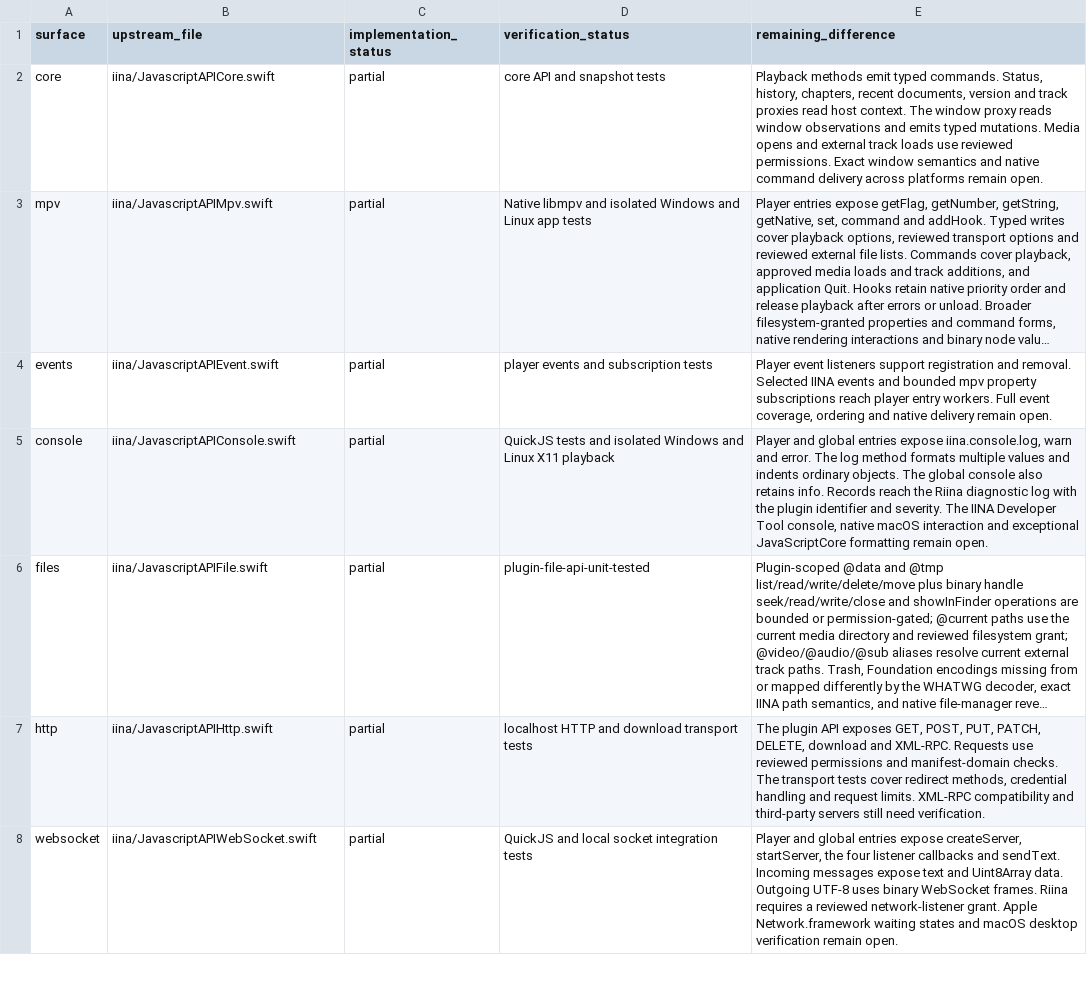
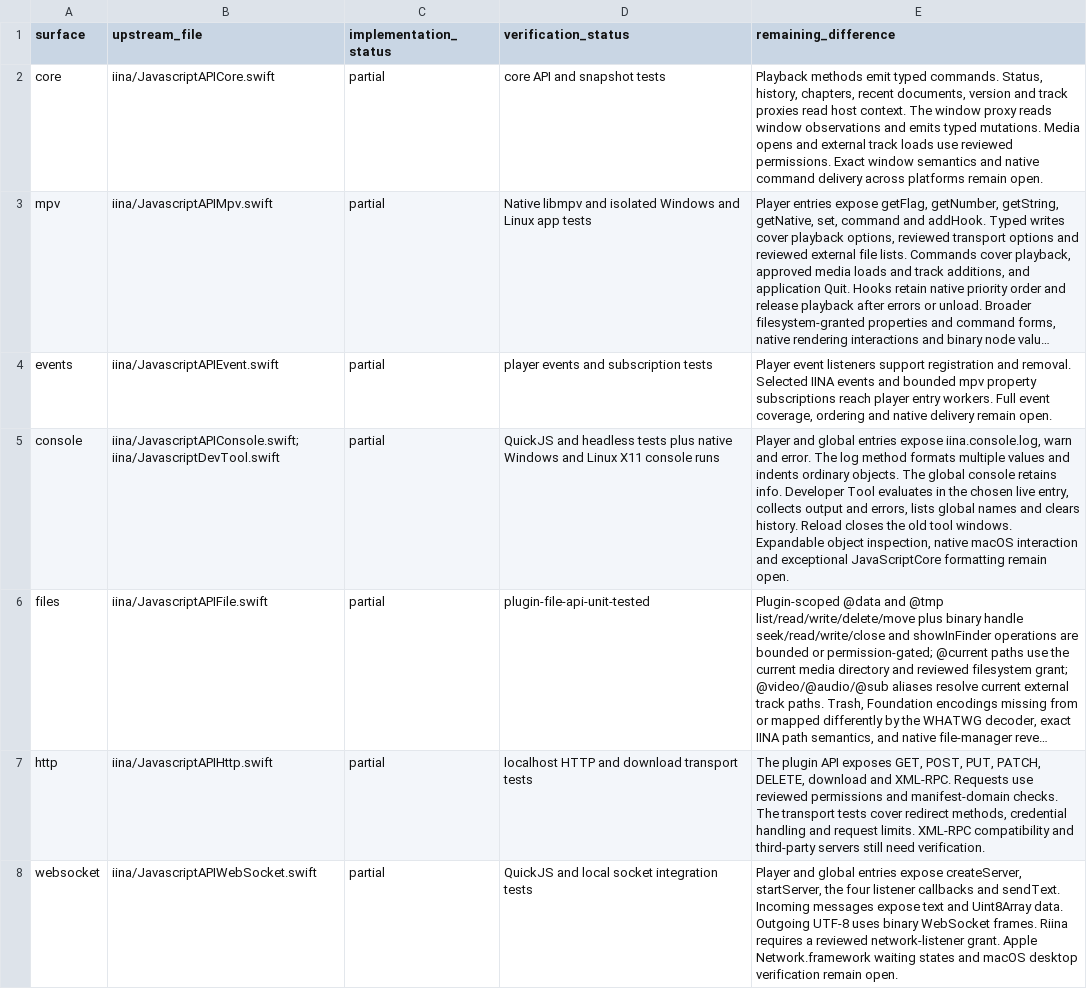
Before and after one commit to deminden/riina, a CSV file: docs/plugin-compatibility.csv, drawn as a sheet; only a part is shown; long unchanged cells end in …; the diff names each change by its address in the sheet, - before the commit and + after, or states it on an @@ line.

Commit message:
Add developer consoles for live plugin entries

```diff
--- a/docs/plugin-compatibility.csv
+++ b/docs/plugin-compatibility.csv
-B5 (upstream_file): iina/JavascriptAPIConsole.swift
+B5 (upstream_file): iina/JavascriptAPIConsole.swift; iina/JavascriptDevTool.swift
-D5 (verification_status): QuickJS tests and isolated Windows and Linux X11 playback
+D5 (verification_status): QuickJS and headless tests plus native Windows and Linux X11 console runs
-E5 (remaining_difference): …global console also retains info. Records reach the Riina diagnostic log with the plugin identifier and severity. The IINA Developer Tool console, native macOS…
+E5 (remaining_difference): …global console retains info. Developer Tool evaluates in the chosen live entry, collects output and errors, lists global names and clears history. Reload closes the old tool windows. Expandable object inspection, native macOS…
```
Also changed, not shown: 14 other files.
